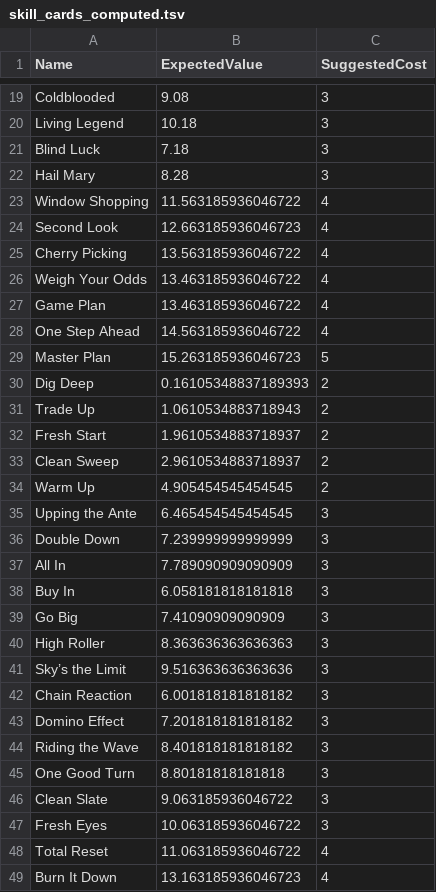
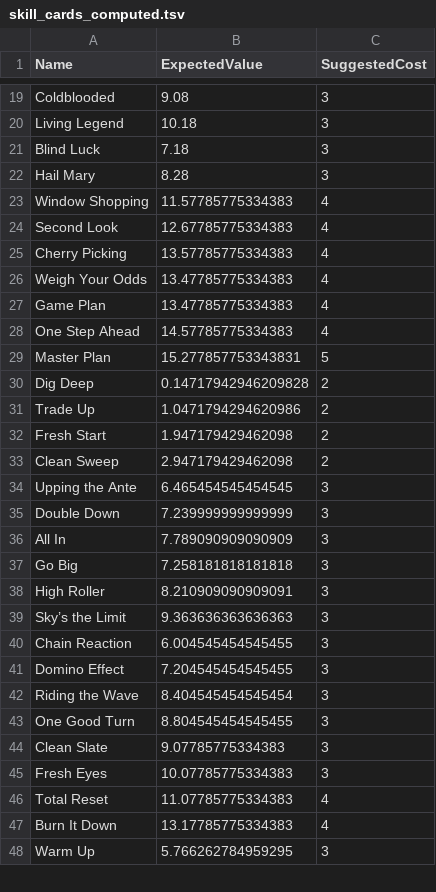
Before and after one commit to Mshnik/JustSendIt, a TSV file: src/main/resources/com/redpup/justsendit/model/shop/skill/skill_cards_computed.tsv, drawn as a sheet; only a part is shown, gaps mark what is left out; the diff covers the shown part only.

```diff
--- a/src/main/resources/com/redpup/justsendit/model/shop/skill/skill_cards_computed.tsv
+++ b/src/main/resources/com/redpup/justsendit/model/shop/skill/skill_cards_computed.tsv
@@ -22,14 +22,13 @@ Blind Luck	7.18	3
 Hail Mary	8.28	3
-Window Shopping	11.563185936046722	4
-Second Look	12.663185936046723	4
-Cherry Picking	13.563185936046722	4
-Weigh Your Odds	13.463185936046722	4
-Game Plan	13.463185936046722	4
-One Step Ahead	14.563185936046722	4
-Master Plan	15.263185936046723	5
-Dig Deep	0.16105348837189393	2
-Trade Up	1.0610534883718943	2
-Fresh Start	1.9610534883718937	2
-Clean Sweep	2.9610534883718937	2
-Warm Up	4.905454545454545	2
+Window Shopping	11.57785775334383	4
+Second Look	12.67785775334383	4
+Cherry Picking	13.57785775334383	4
+Weigh Your Odds	13.47785775334383	4
+Game Plan	13.47785775334383	4
+One Step Ahead	14.57785775334383	4
+Master Plan	15.277857753343831	5
+Dig Deep	0.14717942946209828	2
+Trade Up	1.0471794294620986	2
+Fresh Start	1.947179429462098	2
+Clean Sweep	2.947179429462098	2
 Upping the Ante	6.465454545454545	3
@@ -37,13 +36,13 @@ Double Down	7.239999999999999	3
 All In	7.789090909090909	3
-Buy In	6.058181818181818	3
-Go Big	7.41090909090909	3
-High Roller	8.363636363636363	3
-Sky’s the Limit	9.516363636363636	3
-Chain Reaction	6.001818181818182	3
-Domino Effect	7.201818181818182	3
-Riding the Wave	8.401818181818182	3
-One Good Turn	8.80181818181818	3
-Clean Slate	9.063185936046722	3
-Fresh Eyes	10.063185936046722	3
-Total Reset	11.063185936046722	4
-Burn It Down	13.163185936046723	4
+Go Big	7.258181818181818	3
+High Roller	8.210909090909091	3
+Sky’s the Limit	9.363636363636363	3
+Chain Reaction	6.004545454545455	3
+Domino Effect	7.204545454545455	3
+Riding the Wave	8.404545454545454	3
+One Good Turn	8.804545454545455	3
+Clean Slate	9.07785775334383	3
+Fresh Eyes	10.07785775334383	3
+Total Reset	11.07785775334383	4
+Burn It Down	13.17785775334383	4
+Warm Up	5.766262784959295	3
```
Also changed, not shown: 1 added row and 19 edited cells elsewhere in this file, src/main/resources/com/redpup/justsendit/model/shop/skill/SkillCards.csv, 2 other files.
